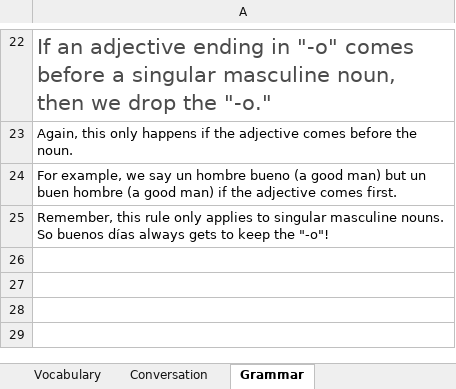
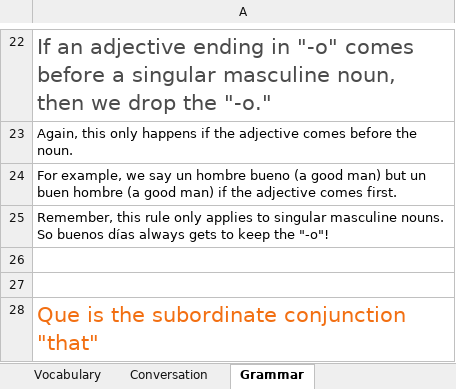
Before and after one commit to TienVNguyen/Spanish, an Excel workbook: Mango.xlsx, sheet Grammar, drawn as a sheet; only a part is shown, gaps mark what is left out; values as stored, in another font and other column widths than the file's, no borders; the diff names each change by its address in the sheet, - before the commit and + after, or states it on an @@ line.

```diff
--- a/Mango.xlsx (sheet Grammar)
+++ b/Mango.xlsx (sheet Grammar)
+row 26: (empty)
+row 27: (empty)
+row 28: Que is the subordinate conjunction "that"
```
Also changed, not shown: sheet Vocabulary.
